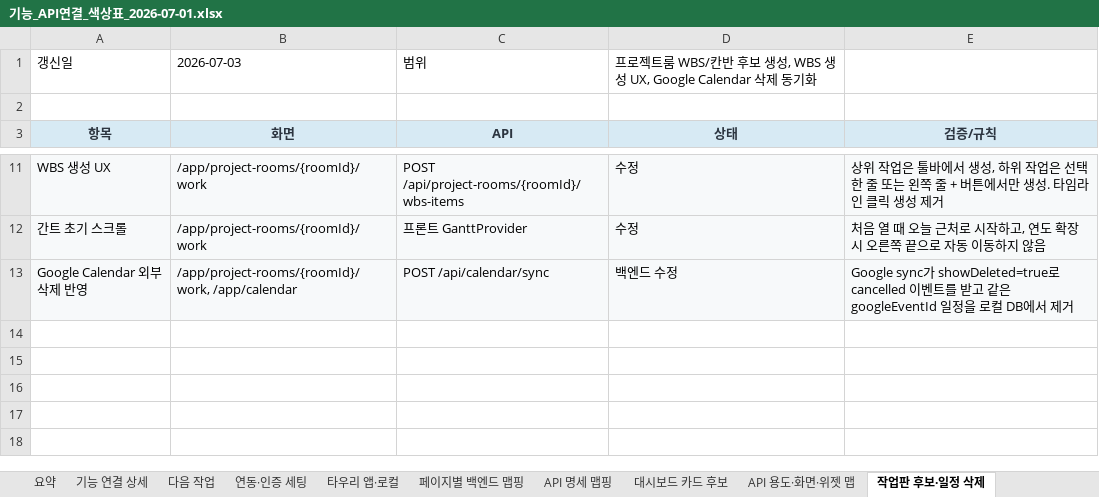
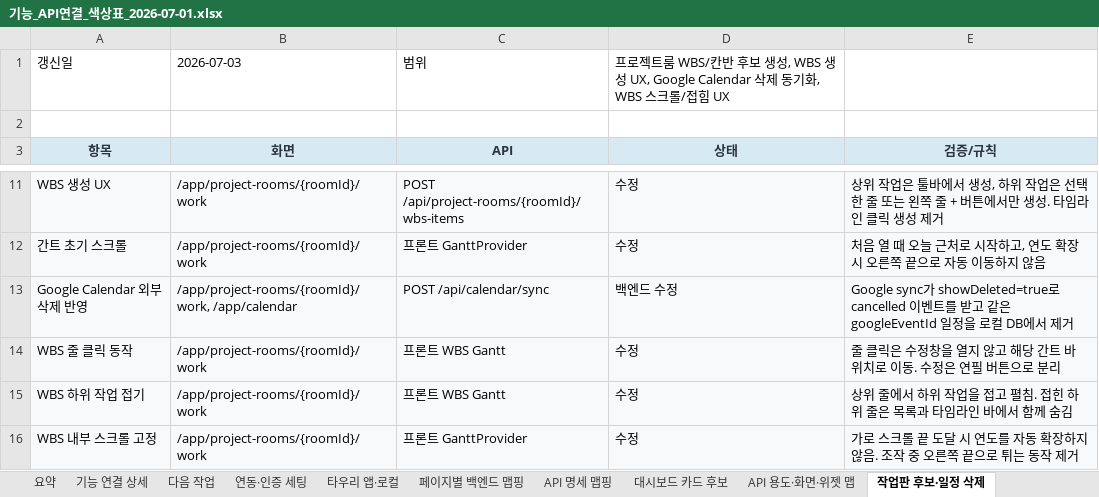
Before and after one commit to kosta-dev-sjh/bubli-frontend, an Excel workbook: docs/기능_API연결_색상표_2026-07-01.xlsx, sheet 작업판 후보·일정 삭제, drawn as a sheet; only a part is shown, gaps mark what is left out; values as stored, in another font and other column widths than the file's, no borders; the diff names each change by its address in the sheet, - before the commit and + after, or states it on an @@ line.

```diff
--- a/docs/기능_API연결_색상표_2026-07-01.xlsx (sheet 작업판 후보·일정 삭제)
+++ b/docs/기능_API연결_색상표_2026-07-01.xlsx (sheet 작업판 후보·일정 삭제)
-D1: …동기화
+D1: …동기화, WBS 스크롤/접힘 UX
+row 14: WBS 줄 클릭 동작 | /app/project-rooms/{roomId}/work | 프론트 WBS Gantt | 수정 | 줄 클릭은 수정창을 열지 않고 해당 간트 바 위치로 이동. 수정은 연필 버튼으로 분리
+row 15: WBS 하위 작업 접기 | /app/project-rooms/{roomId}/work | 프론트 WBS Gantt | 수정 | 상위 줄에서 하위 작업을 접고 펼침. 접힌 하위 줄은 목록과 타임라인 바에서 함께 숨김
+row 16: WBS 내부 스크롤 고정 | /app/project-rooms/{roomId}/work | 프론트 GanttProvider | 수정 | 가로 스크롤 끝 도달 시 연도를 자동 확장하지 않음. 조작 중 오른쪽 끝으로 튀는 동작 제거
```
Also changed, not shown: 4 other files.
